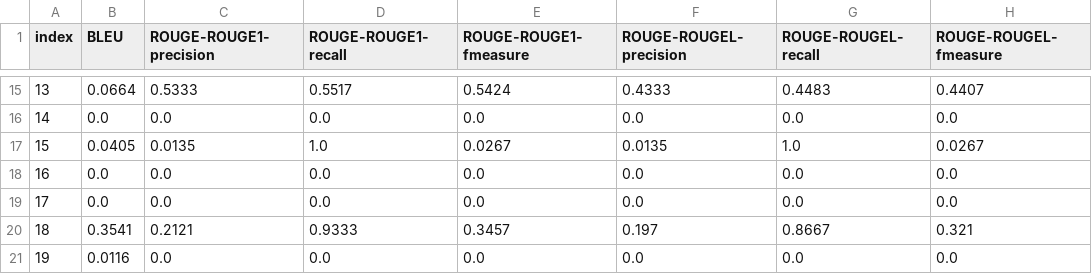
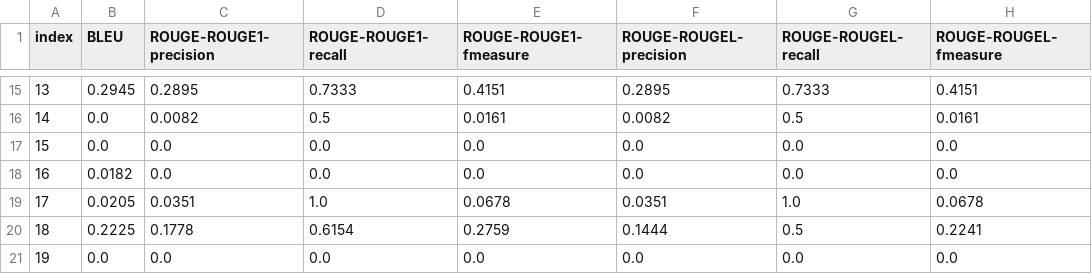
Before and after one commit to pcrooijendijk/Master_Thesis, a CSV file: BLEU_scores/scores_9.csv, drawn as a sheet; only a part is shown, gaps mark what is left out; the diff covers the shown part only.

```diff
--- a/BLEU_scores/scores_9.csv
+++ b/BLEU_scores/scores_9.csv
@@ -15,7 +15,7 @@ index,BLEU,ROUGE-ROUGE1-precision,ROUGE-ROUGE1-recall,ROUGE-ROUGE1-fmeasure,ROUG
-13,0.0664,0.5333,0.5517,0.5424,0.4333,0.4483,0.4407
-14,0.0,0.0,0.0,0.0,0.0,0.0,0.0
-15,0.0405,0.0135,1.0,0.0267,0.0135,1.0,0.0267
-16,0.0,0.0,0.0,0.0,0.0,0.0,0.0
-17,0.0,0.0,0.0,0.0,0.0,0.0,0.0
-18,0.3541,0.2121,0.9333,0.3457,0.197,0.8667,0.321
-19,0.0116,0.0,0.0,0.0,0.0,0.0,0.0
+13,0.2945,0.2895,0.7333,0.4151,0.2895,0.7333,0.4151
+14,0.0,0.0082,0.5,0.0161,0.0082,0.5,0.0161
+15,0.0,0.0,0.0,0.0,0.0,0.0,0.0
+16,0.0182,0.0,0.0,0.0,0.0,0.0,0.0
+17,0.0205,0.0351,1.0,0.0678,0.0351,1.0,0.0678
+18,0.2225,0.1778,0.6154,0.2759,0.1444,0.5,0.2241
+19,0.0,0.0,0.0,0.0,0.0,0.0,0.0
```
Also changed, not shown: 1 added row, 1 removed row and 59 edited cells elsewhere in this file, BLEU_scores/scores_2.csv, 5 other files.
